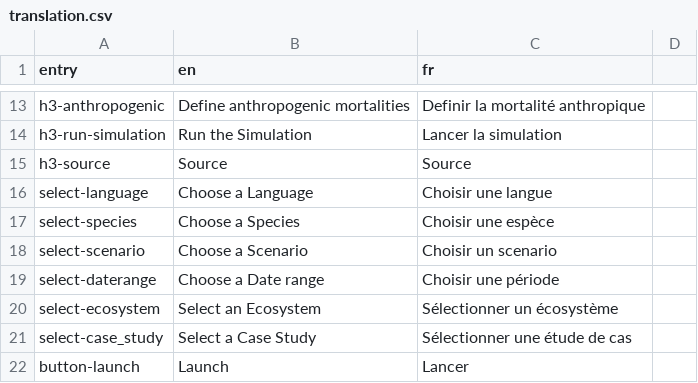
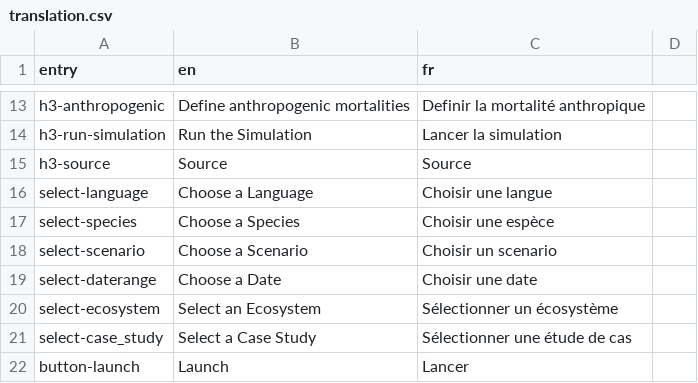
Before and after one commit to inrae/diades.atlas, a CSV file: inst/translation.csv, drawn as a sheet; only a part is shown, gaps mark what is left out.

Commit message:
Element renaming in translation

```diff
--- a/inst/translation.csv
+++ b/inst/translation.csv
@@ -18,3 +18,3 @@ select-species,Choose a Species,Choisir une espèce
 select-scenario,Choose a Scenario,Choisir un scenario
-select-daterange,Choose a Date range,Choisir une période
+select-daterange,Choose a Date,Choisir une date
 select-ecosystem,Select an Ecosystem,Sélectionner un écosystème
```
